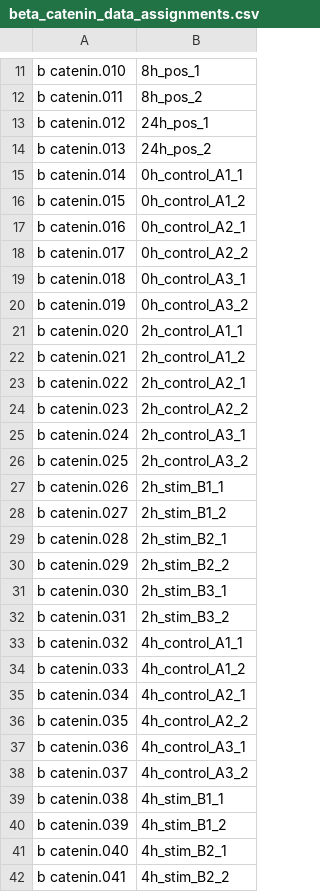
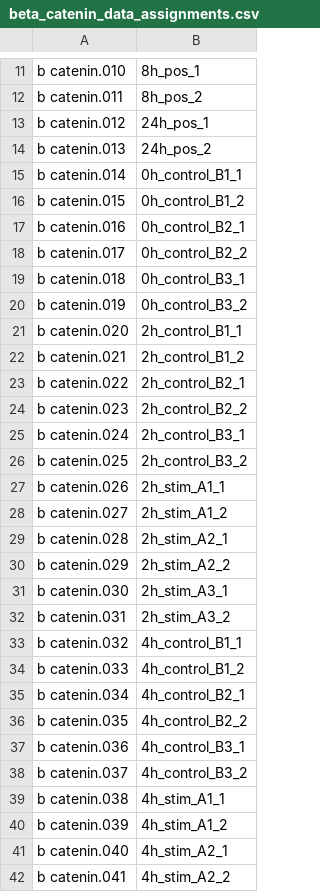
Before and after one commit to SFB-ELAINE/SI_Short_Stim_MG63, a CSV file: data/beta_catenin_data_assignments.csv, drawn as a sheet; only a part is shown, gaps mark what is left out; the diff covers the shown part only.

Commit message:
data and R script for correlation plots

```diff
--- a/data/beta_catenin_data_assignments.csv
+++ b/data/beta_catenin_data_assignments.csv
@@ -14,29 +14,29 @@ b catenin.012,24h_pos_1
 b catenin.013,24h_pos_2
-b catenin.014,0h_control_A1_1
-b catenin.015,0h_control_A1_2
-b catenin.016,0h_control_A2_1
-b catenin.017,0h_control_A2_2
-b catenin.018,0h_control_A3_1
-b catenin.019,0h_control_A3_2
-b catenin.020,2h_control_A1_1
-b catenin.021,2h_control_A1_2
-b catenin.022,2h_control_A2_1
-b catenin.023,2h_control_A2_2
-b catenin.024,2h_control_A3_1
-b catenin.025,2h_control_A3_2
-b catenin.026,2h_stim_B1_1
-b catenin.027,2h_stim_B1_2
-b catenin.028,2h_stim_B2_1
-b catenin.029,2h_stim_B2_2
-b catenin.030,2h_stim_B3_1
-b catenin.031,2h_stim_B3_2
-b catenin.032,4h_control_A1_1
-b catenin.033,4h_control_A1_2
-b catenin.034,4h_control_A2_1
-b catenin.035,4h_control_A2_2
-b catenin.036,4h_control_A3_1
-b catenin.037,4h_control_A3_2
-b catenin.038,4h_stim_B1_1
-b catenin.039,4h_stim_B1_2
-b catenin.040,4h_stim_B2_1
-b catenin.041,4h_stim_B2_2
+b catenin.014,0h_control_B1_1
+b catenin.015,0h_control_B1_2
+b catenin.016,0h_control_B2_1
+b catenin.017,0h_control_B2_2
+b catenin.018,0h_control_B3_1
+b catenin.019,0h_control_B3_2
+b catenin.020,2h_control_B1_1
+b catenin.021,2h_control_B1_2
+b catenin.022,2h_control_B2_1
+b catenin.023,2h_control_B2_2
+b catenin.024,2h_control_B3_1
+b catenin.025,2h_control_B3_2
+b catenin.026,2h_stim_A1_1
+b catenin.027,2h_stim_A1_2
+b catenin.028,2h_stim_A2_1
+b catenin.029,2h_stim_A2_2
+b catenin.030,2h_stim_A3_1
+b catenin.031,2h_stim_A3_2
+b catenin.032,4h_control_B1_1
+b catenin.033,4h_control_B1_2
+b catenin.034,4h_control_B2_1
+b catenin.035,4h_control_B2_2
+b catenin.036,4h_control_B3_1
+b catenin.037,4h_control_B3_2
+b catenin.038,4h_stim_A1_1
+b catenin.039,4h_stim_A1_2
+b catenin.040,4h_stim_A2_1
+b catenin.041,4h_stim_A2_2
```
Also changed, not shown: 47 edited cells elsewhere in this file, 2 other files.
